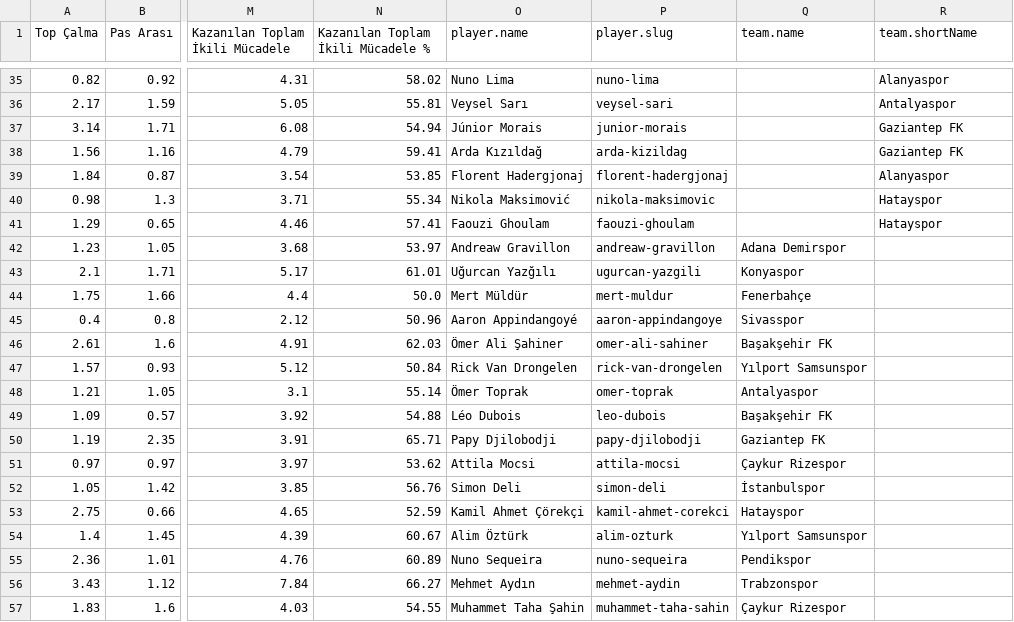
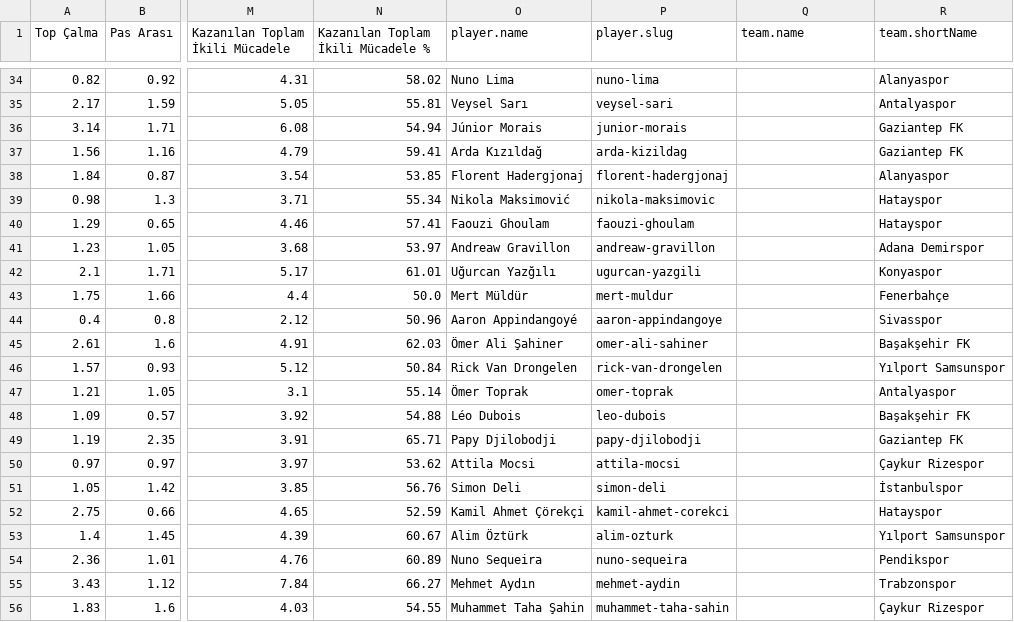
Before and after one commit to scatterradarcsv/csv_scatter_radar_15matches, a CSV file: defenders.csv, drawn as a sheet; only a part is shown, gaps mark what is left out; addresses are those after the commit; the diff covers the shown part only; the diff names each change by its address in the sheet, - before the commit and + after, or states it on an @@ line.

Commit message:
Updated defenders.csv

```diff
--- a/defenders.csv
+++ b/defenders.csv
-Q41 (team.name): Adana Demirspor
+Q41 (team.name): (empty)
-R41 (team.shortName): (empty)
+R41 (team.shortName): Adana Demirspor
-Q42 (team.name): Konyaspor
+Q42 (team.name): (empty)
-R42 (team.shortName): (empty)
+R42 (team.shortName): Konyaspor
-Q43 (team.name): Fenerbahçe
+Q43 (team.name): (empty)
-R43 (team.shortName): (empty)
+R43 (team.shortName): Fenerbahçe
-Q44 (team.name): Sivasspor
+Q44 (team.name): (empty)
-R44 (team.shortName): (empty)
+R44 (team.shortName): Sivasspor
-Q45 (team.name): Başakşehir FK
+Q45 (team.name): (empty)
-R45 (team.shortName): (empty)
+R45 (team.shortName): Başakşehir FK
-Q46 (team.name): Yılport Samsunspor
+Q46 (team.name): (empty)
-R46 (team.shortName): (empty)
+R46 (team.shortName): Yılport Samsunspor
-Q47 (team.name): Antalyaspor
+Q47 (team.name): (empty)
-R47 (team.shortName): (empty)
+R47 (team.shortName): Antalyaspor
-Q48 (team.name): Başakşehir FK
+Q48 (team.name): (empty)
-R48 (team.shortName): (empty)
+R48 (team.shortName): Başakşehir FK
-Q49 (team.name): Gaziantep FK
+Q49 (team.name): (empty)
-R49 (team.shortName): (empty)
+R49 (team.shortName): Gaziantep FK
-Q50 (team.name): Çaykur Rizespor
+Q50 (team.name): (empty)
-R50 (team.shortName): (empty)
+R50 (team.shortName): Çaykur Rizespor
-Q51 (team.name): İstanbulspor
+Q51 (team.name): (empty)
-R51 (team.shortName): (empty)
+R51 (team.shortName): İstanbulspor
-Q52 (team.name): Hatayspor
+Q52 (team.name): (empty)
-R52 (team.shortName): (empty)
+R52 (team.shortName): Hatayspor
-Q53 (team.name): Yılport Samsunspor
+Q53 (team.name): (empty)
-R53 (team.shortName): (empty)
+R53 (team.shortName): Yılport Samsunspor
-Q54 (team.name): Pendikspor
+Q54 (team.name): (empty)
-R54 (team.shortName): (empty)
+R54 (team.shortName): Pendikspor
-Q55 (team.name): Trabzonspor
+Q55 (team.name): (empty)
-R55 (team.shortName): (empty)
+R55 (team.shortName): Trabzonspor
-Q56 (team.name): Çaykur Rizespor
+Q56 (team.name): (empty)
-R56 (team.shortName): (empty)
+R56 (team.shortName): Çaykur Rizespor
```
Also changed, not shown: 1 added row, 1 removed row and 8 edited cells elsewhere in this file.
